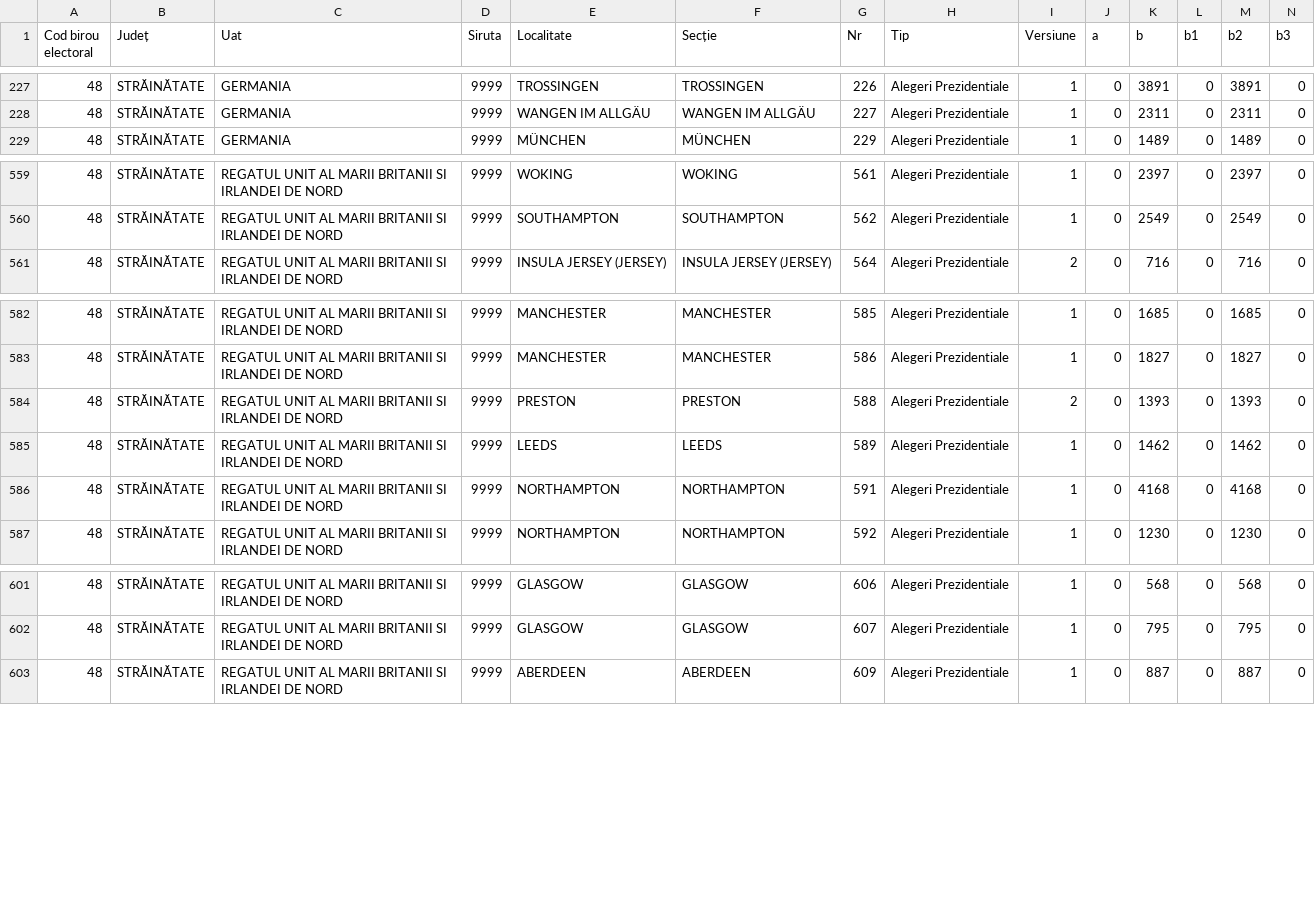
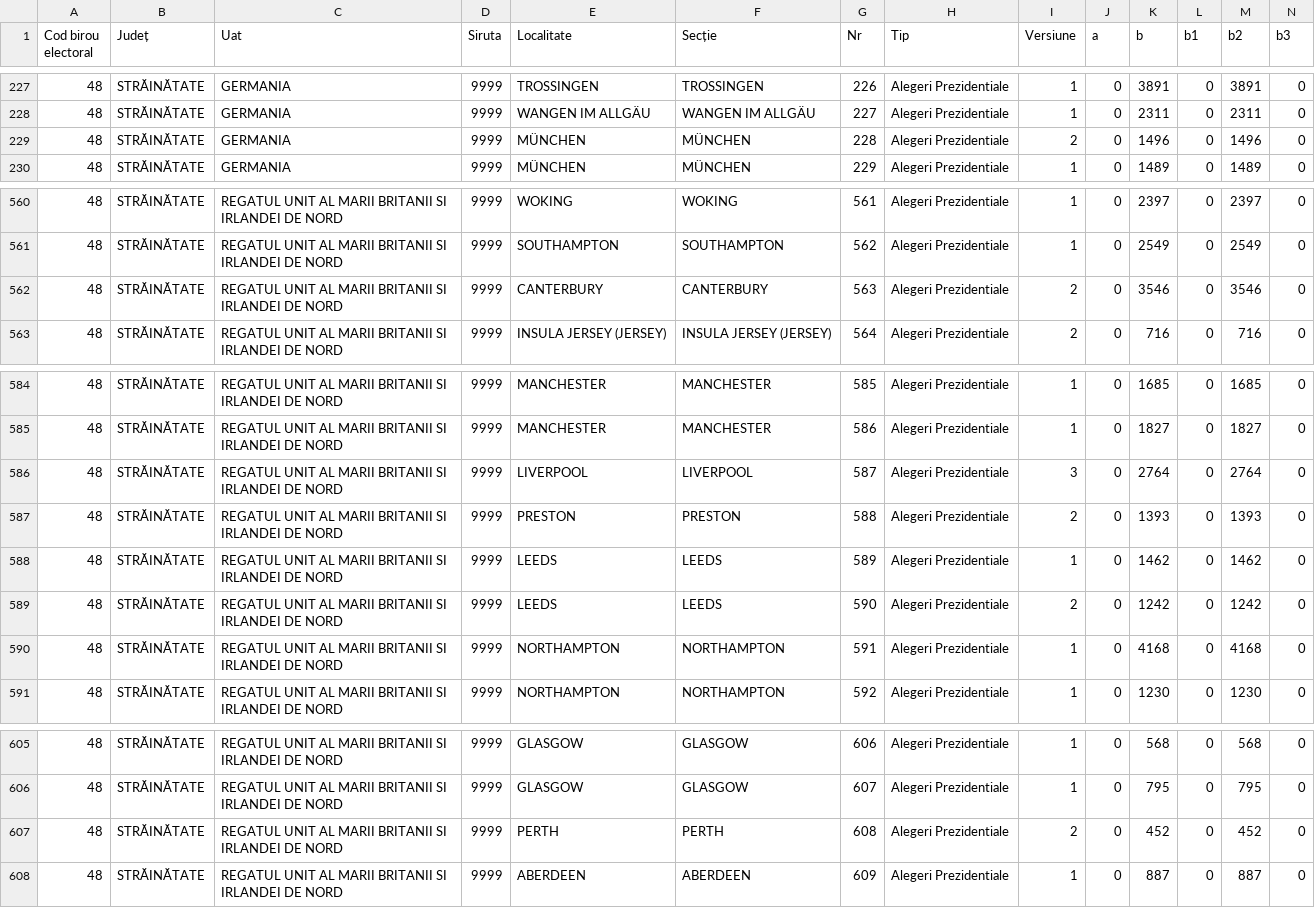
Before and after one commit to alexaac/alexaac.github.io, a CSV file: presidentials2019/data/pv_SR_PRSD_PART.csv, drawn as a sheet; only a part is shown, gaps mark what is left out; rows hold the shown columns only; the diff names each change by its address in the sheet, - before the commit and + after, or states it on an @@ line.

Commit message:
Hand updated csvs ..

```diff
--- a/presidentials2019/data/pv_SR_PRSD_PART.csv
+++ b/presidentials2019/data/pv_SR_PRSD_PART.csv
+row 229: 48 | STRĂINĂTATE | GERMANIA | 9999 | MÜNCHEN | MÜNCHEN | 228 | Alegeri Prezidentiale | 2 | 0 | 1496 | 0 | 1496 | 0
+row 562: 48 | STRĂINĂTATE | REGATUL UNIT AL MARII BRITANII SI IRLANDEI DE NORD | 9999 | CANTERBURY | CANTERBURY | 563 | Alegeri Prezidentiale | 2 | 0 | 3546 | 0 | 3546 | 0
+row 586: 48 | STRĂINĂTATE | REGATUL UNIT AL MARII BRITANII SI IRLANDEI DE NORD | 9999 | LIVERPOOL | LIVERPOOL | 587 | Alegeri Prezidentiale | 3 | 0 | 2764 | 0 | 2764 | 0
+row 589: 48 | STRĂINĂTATE | REGATUL UNIT AL MARII BRITANII SI IRLANDEI DE NORD | 9999 | LEEDS | LEEDS | 590 | Alegeri Prezidentiale | 2 | 0 | 1242 | 0 | 1242 | 0
+row 607: 48 | STRĂINĂTATE | REGATUL UNIT AL MARII BRITANII SI IRLANDEI DE NORD | 9999 | PERTH | PERTH | 608 | Alegeri Prezidentiale | 2 | 0 | 452 | 0 | 452 | 0
```
